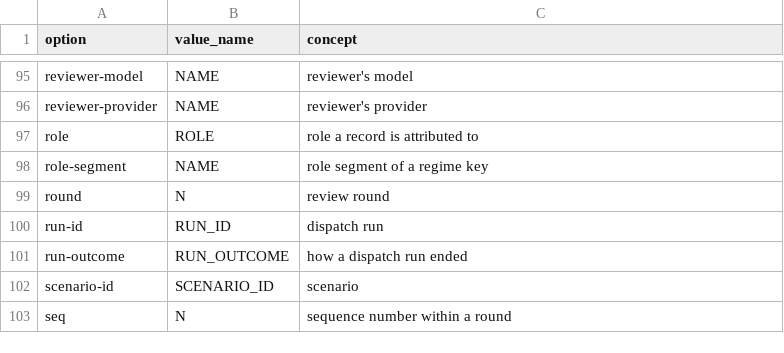
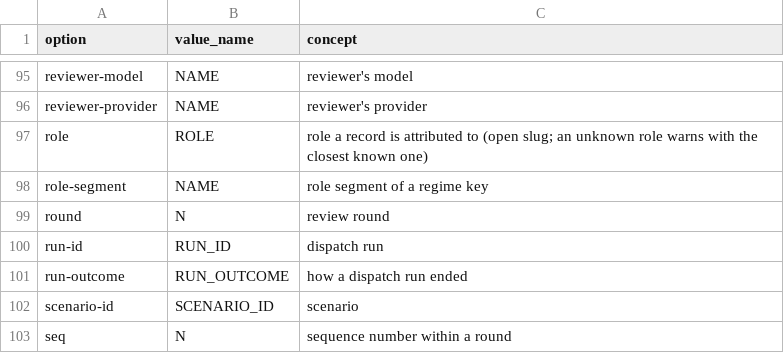
Before and after one commit to journeyWorker/canon, a TSV file: docs/design/cli-vocabulary.tsv, drawn as a sheet; only a part is shown, gaps mark what is left out.

Commit message:
fix(0.28 int-w5): open --role warns on unknown roles; brief approve refusal code; T9/T12 witness and unchanged coverage

```diff
--- a/docs/design/cli-vocabulary.tsv
+++ b/docs/design/cli-vocabulary.tsv
@@ -96,3 +96,3 @@ reviewer-model	NAME	reviewer's model
 reviewer-provider	NAME	reviewer's provider
-role	ROLE	role a record is attributed to
+role	ROLE	role a record is attributed to (open slug; an unknown role warns with the closest known one)
 role-segment	NAME	role segment of a regime key
```
Also changed, not shown: 26 other files.
